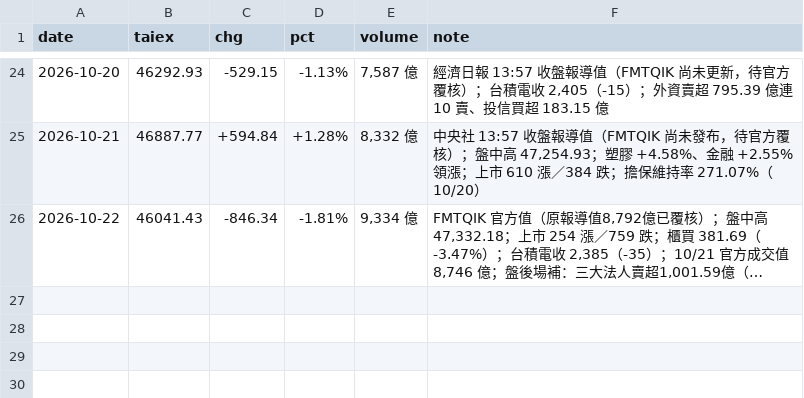
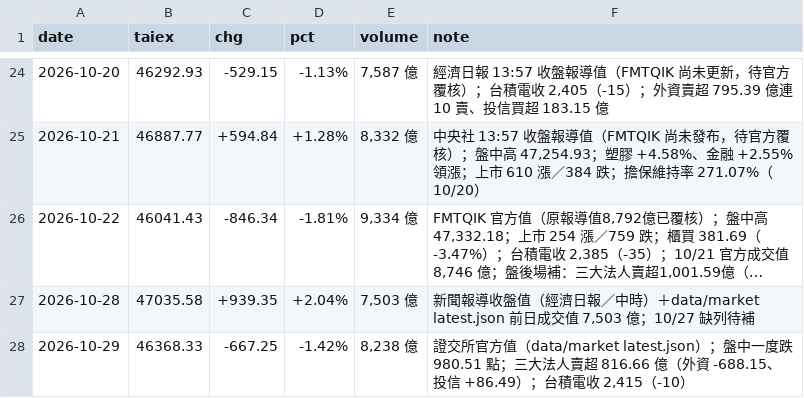
Before and after one commit to wowwow3100-ctrl/daily-report, a CSV file: market.csv, drawn as a sheet; only a part is shown, gaps mark what is left out; long unchanged cells end in …; the diff names each change by its address in the sheet, - before the commit and + after, or states it on an @@ line.

```diff
--- a/market.csv
+++ b/market.csv
+row 27: 2026-10-28 | 47035.58 | +939.35 | +2.04% | 7,503 億 | 新聞報導收盤值（經濟日報／中時）＋data/market latest.json 前日成交值 7,503 億；10/27 缺列待補
+row 28: 2026-10-29 | 46368.33 | -667.25 | -1.42% | 8,238 億 | 證交所官方值（data/market latest.json）；盤中一度跌 980.51 點；三大法人賣超 816.66 億（外資 -688.15、投信 +86.49）；台積電收 2,415（-10）
```
Also changed, not shown: reports_lite.csv, 36 other files.
